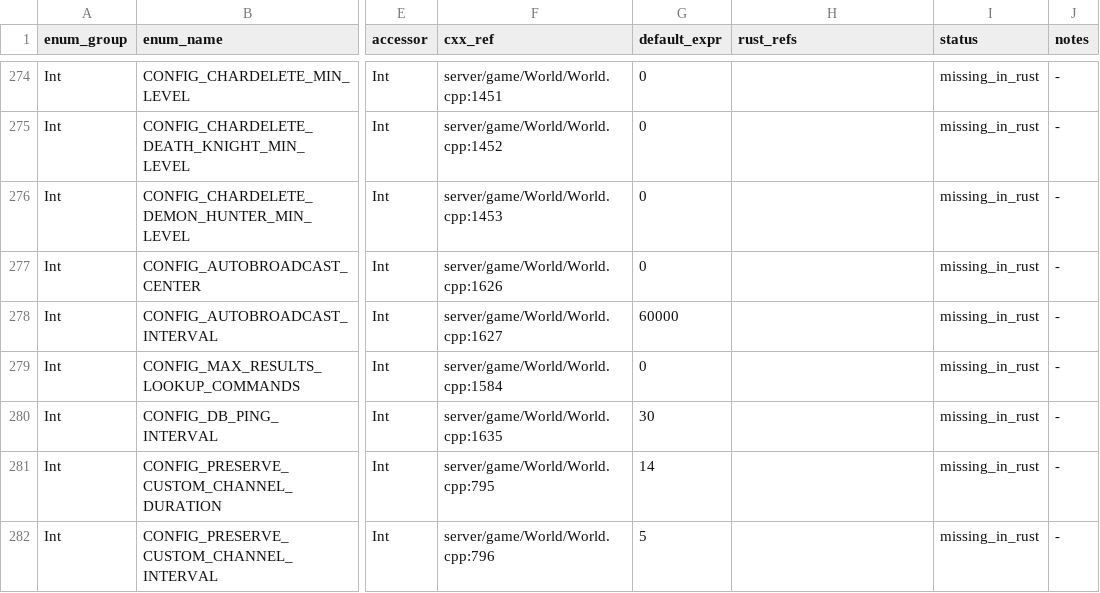
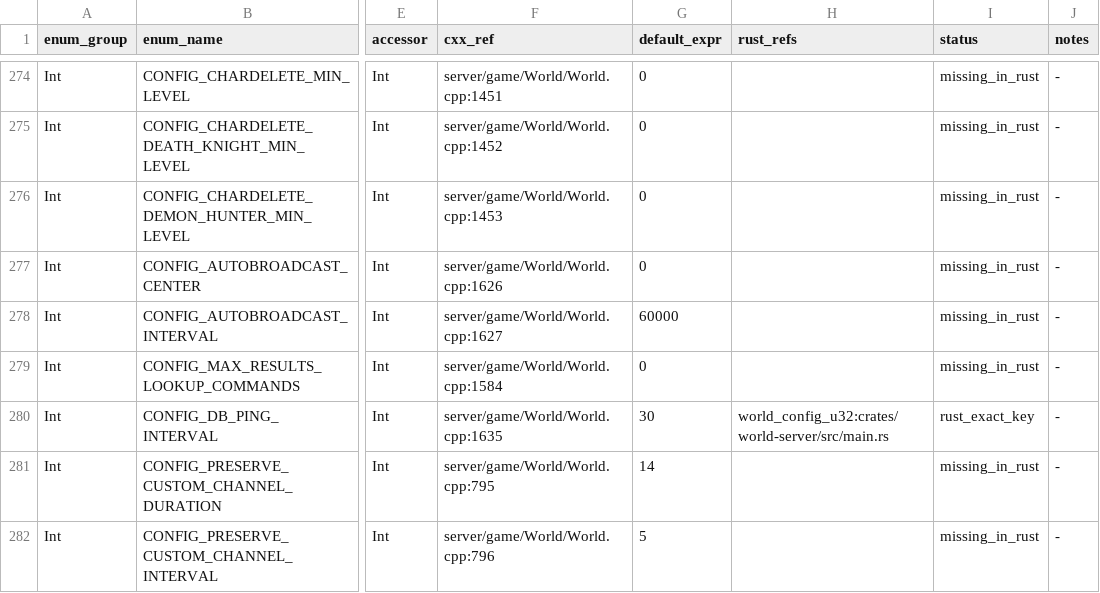
Before and after one commit to alseif0x/rustycore, a TSV file: docs/migration/inventory/cpp-world-config-registry.tsv, drawn as a sheet; only a part is shown, gaps mark what is left out; the diff names each change by its address in the sheet, - before the commit and + after, or states it on an @@ line.

Commit message:
Add worldserver database keepalive loop

```diff
--- a/docs/migration/inventory/cpp-world-config-registry.tsv
+++ b/docs/migration/inventory/cpp-world-config-registry.tsv
-H280 (rust_refs): (empty)
+H280 (rust_refs): world_config_u32:crates/world-server/src/main.rs
-I280 (status): missing_in_rust
+I280 (status): rust_exact_key
```
Also changed, not shown: 3 other files.
